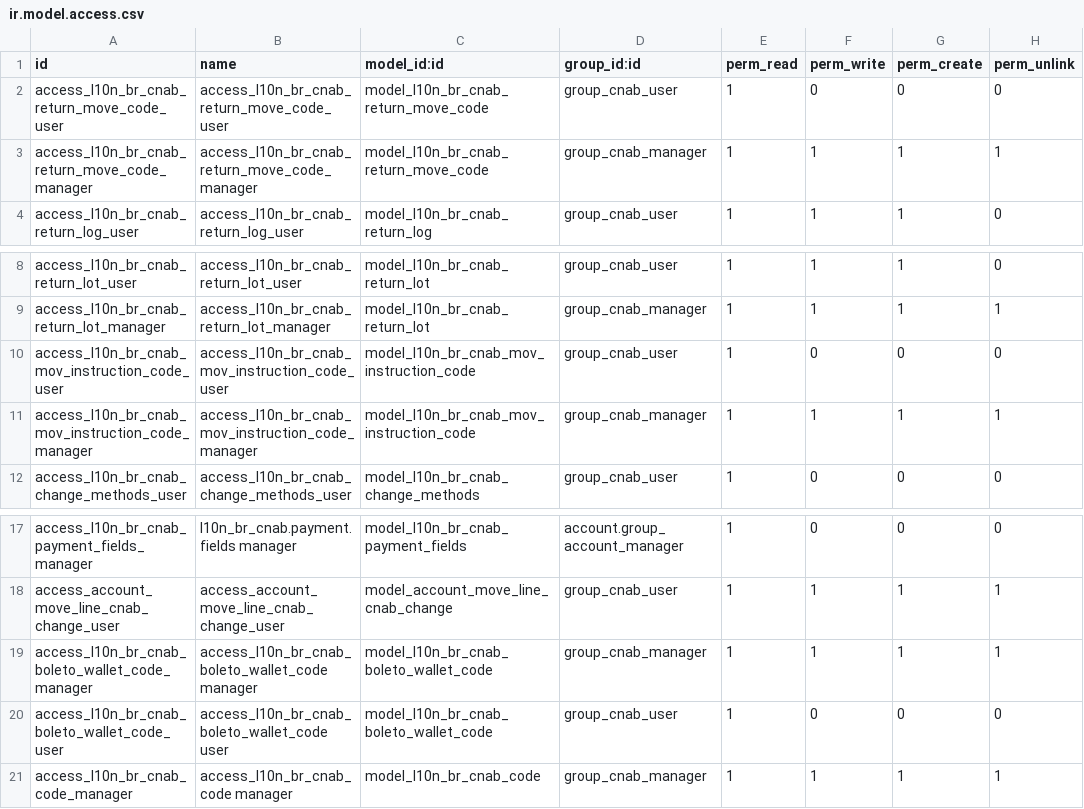
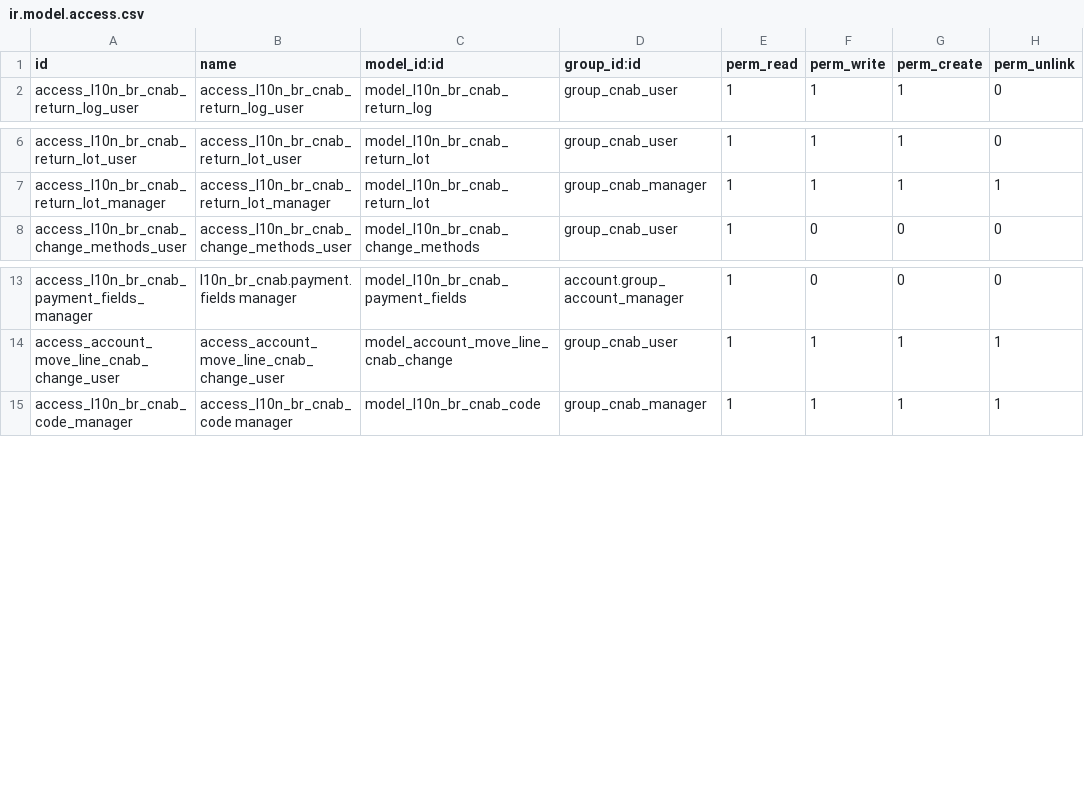
Before and after one commit to lmsis/l10n-brazil, a CSV file: l10n_br_account_payment_order/security/ir.model.access.csv, drawn as a sheet; only a part is shown, gaps mark what is left out.

Commit message:
[REM] l10n_br_account_payment_order: Obsolete Obj

```diff
--- a/l10n_br_account_payment_order/security/ir.model.access.csv
+++ b/l10n_br_account_payment_order/security/ir.model.access.csv
@@ -1,4 +1,2 @@
 "id","name","model_id:id","group_id:id","perm_read","perm_write","perm_create","perm_unlink"
-access_l10n_br_cnab_return_move_code_user,access_l10n_br_cnab_return_move_code_user,model_l10n_br_cnab_return_move_code,group_cnab_user,1,0,0,0
-access_l10n_br_cnab_return_move_code_manager,access_l10n_br_cnab_return_move_code_manager,model_l10n_br_cnab_return_move_code,group_cnab_manager,1,1,1,1
 access_l10n_br_cnab_return_log_user,access_l10n_br_cnab_return_log_user,model_l10n_br_cnab_return_log,group_cnab_user,1,1,1,0
@@ -9,4 +7,2 @@ access_l10n_br_cnab_return_lot_user,access_l10n_br_cnab_return_lot_user,model_l1
 access_l10n_br_cnab_return_lot_manager,access_l10n_br_cnab_return_lot_manager,model_l10n_br_cnab_return_lot,group_cnab_manager,1,1,1,1
-access_l10n_br_cnab_mov_instruction_code_user,access_l10n_br_cnab_mov_instruction_code_user,model_l10n_br_cnab_mov_instruction_code,group_cnab_user,1,0,0,0
-access_l10n_br_cnab_mov_instruction_code_manager,access_l10n_br_cnab_mov_instruction_code_manager,model_l10n_br_cnab_mov_instruction_code,group_cnab_manager,1,1,1,1
 access_l10n_br_cnab_change_methods_user,access_l10n_br_cnab_change_methods_user,model_l10n_br_cnab_change_methods,group_cnab_user,1,0,0,0
@@ -18,4 +14,2 @@ access_l10n_br_cnab_payment_fields_manager,l10n_br_cnab.payment.fields manager,m
 access_account_move_line_cnab_change_user,access_account_move_line_cnab_change_user,model_account_move_line_cnab_change,group_cnab_user,1,1,1,1
-access_l10n_br_cnab_boleto_wallet_code_manager,access_l10n_br_cnab_boleto_wallet_code manager,model_l10n_br_cnab_boleto_wallet_code,group_cnab_manager,1,1,1,1
-access_l10n_br_cnab_boleto_wallet_code_user,access_l10n_br_cnab_boleto_wallet_code user,model_l10n_br_cnab_boleto_wallet_code,group_cnab_user,1,0,0,0
 access_l10n_br_cnab_code_manager,access_l10n_br_cnab_code manager,model_l10n_br_cnab_code,group_cnab_manager,1,1,1,1
```
Also changed, not shown: 7 other files.
